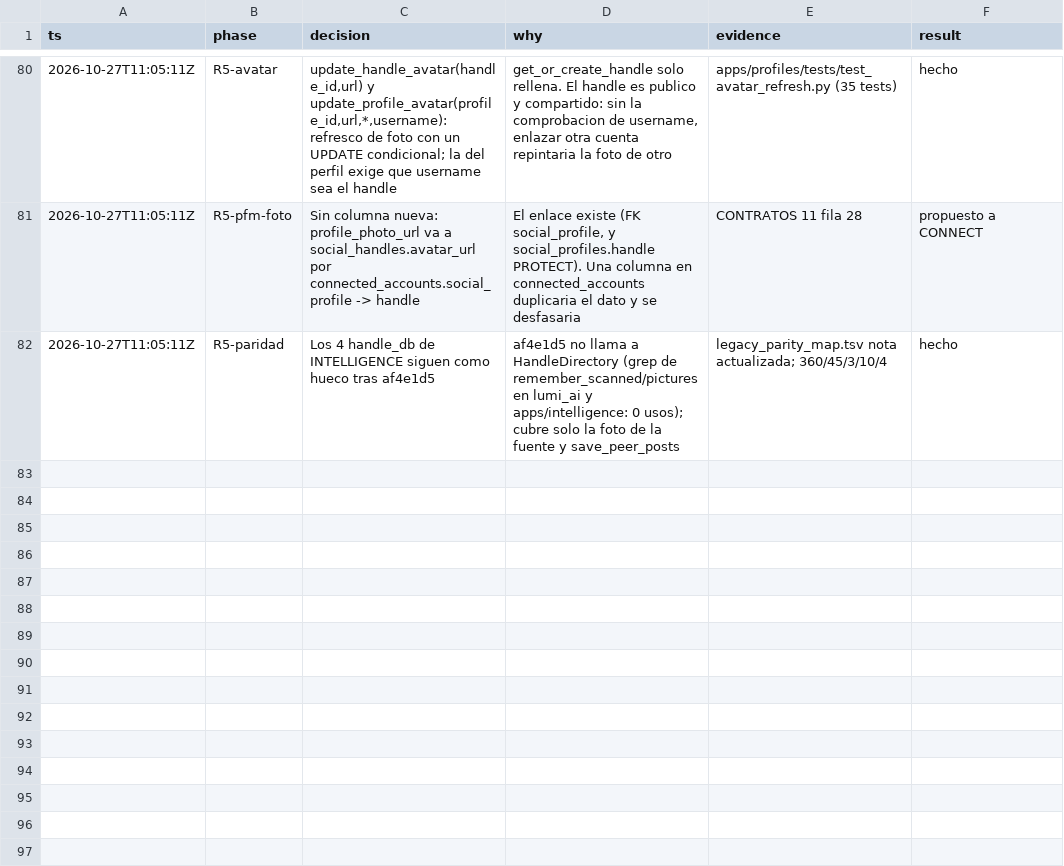
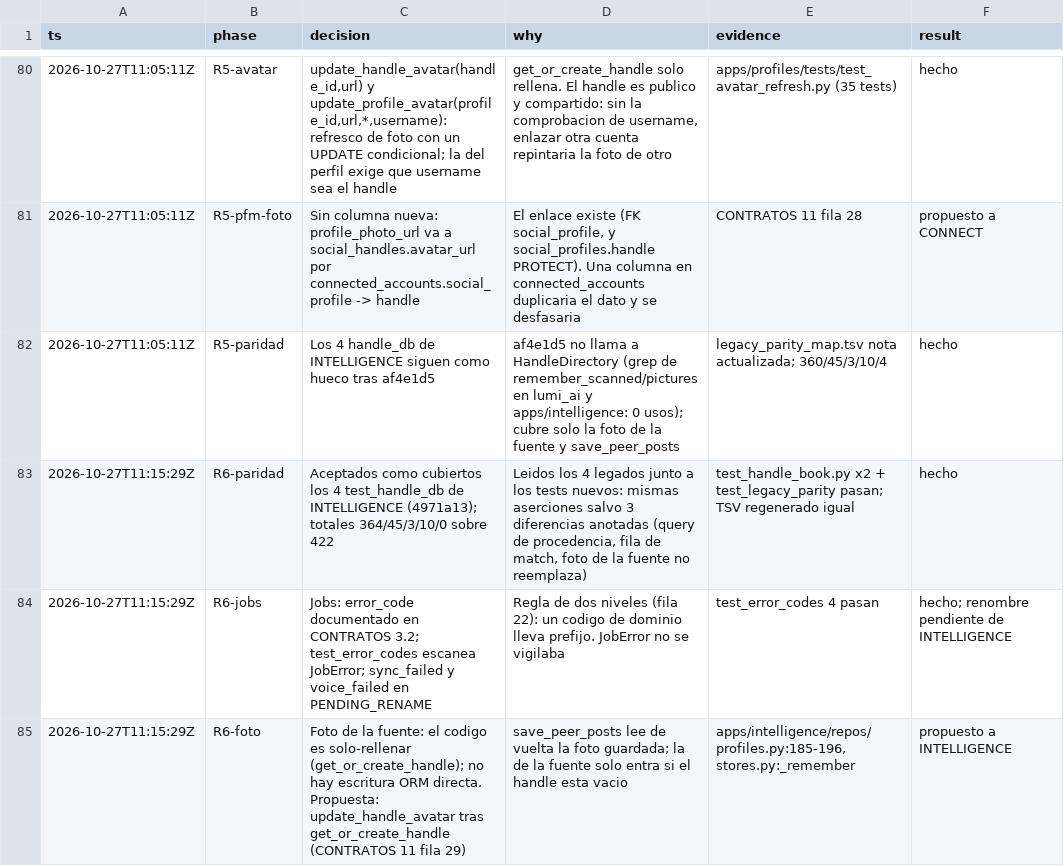
Before and after one commit to Ateh-Ugoji/Lumi-agent, a TSV file: lumi/plan/estado/ARCHITECT-decisiones.tsv, drawn as a sheet; only a part is shown, gaps mark what is left out; the diff names each change by its address in the sheet, - before the commit and + after, or states it on an @@ line.

Commit message:
docs+test: revision de 4971a13 (paridad 364/45/3/10/0), codigos de error de trabajos, foto de la fuente

```diff
--- a/lumi/plan/estado/ARCHITECT-decisiones.tsv
+++ b/lumi/plan/estado/ARCHITECT-decisiones.tsv
+row 83: 2026-10-27T11:15:29Z | R6-paridad | Aceptados como cubiertos los 4 test_handle_db de INTELLIGENCE (4971a13); totales 364/45/3/10/0 sobre 422 | Leidos los 4 legados junto a los tests nuevos: mismas aserciones salvo 3 diferencias anotadas (query de procedencia, fila de match, foto de la fuente no reemplaza) | test_handle_book.py x2 + test_legacy_parity pasan; TSV regenerado igual | hecho
+row 84: 2026-10-27T11:15:29Z | R6-jobs | Jobs: error_code documentado en CONTRATOS 3.2; test_error_codes escanea JobError; sync_failed y voice_failed en PENDING_RENAME | Regla de dos niveles (fila 22): un codigo de dominio lleva prefijo. JobError no se vigilaba | test_error_codes 4 pasan | hecho; renombre pendiente de INTELLIGENCE
+row 85: 2026-10-27T11:15:29Z | R6-foto | Foto de la fuente: el codigo es solo-rellenar (get_or_create_handle); no hay escritura ORM directa. Propuesta: update_handle_avatar tras get_or_create_handle (CONTRATOS 11 fila 29) | save_peer_posts lee de vuelta la foto guardada; la de la fuente solo entra si el handle esta vacio | apps/intelligence/repos/profiles.py:185-196, stores.py:_remember | propuesto a INTELLIGENCE
```
Also changed, not shown: 4 other files.
